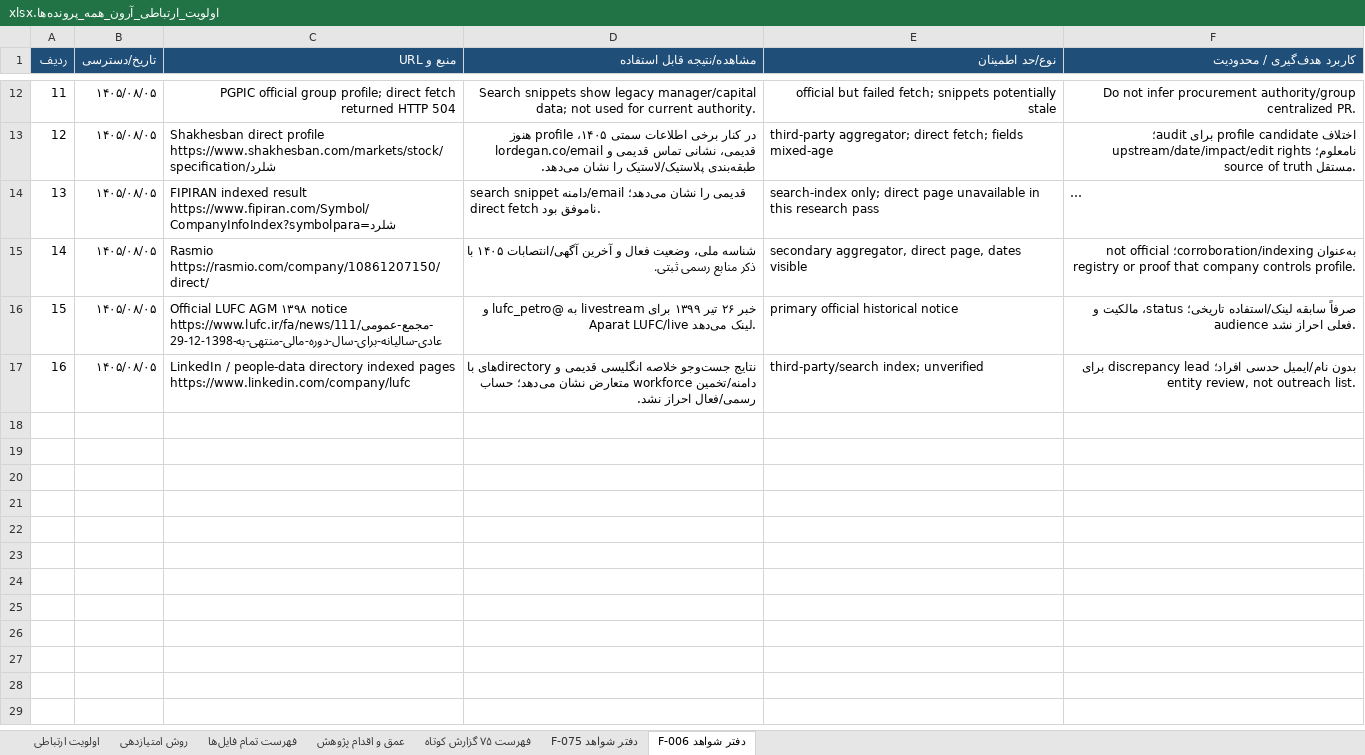
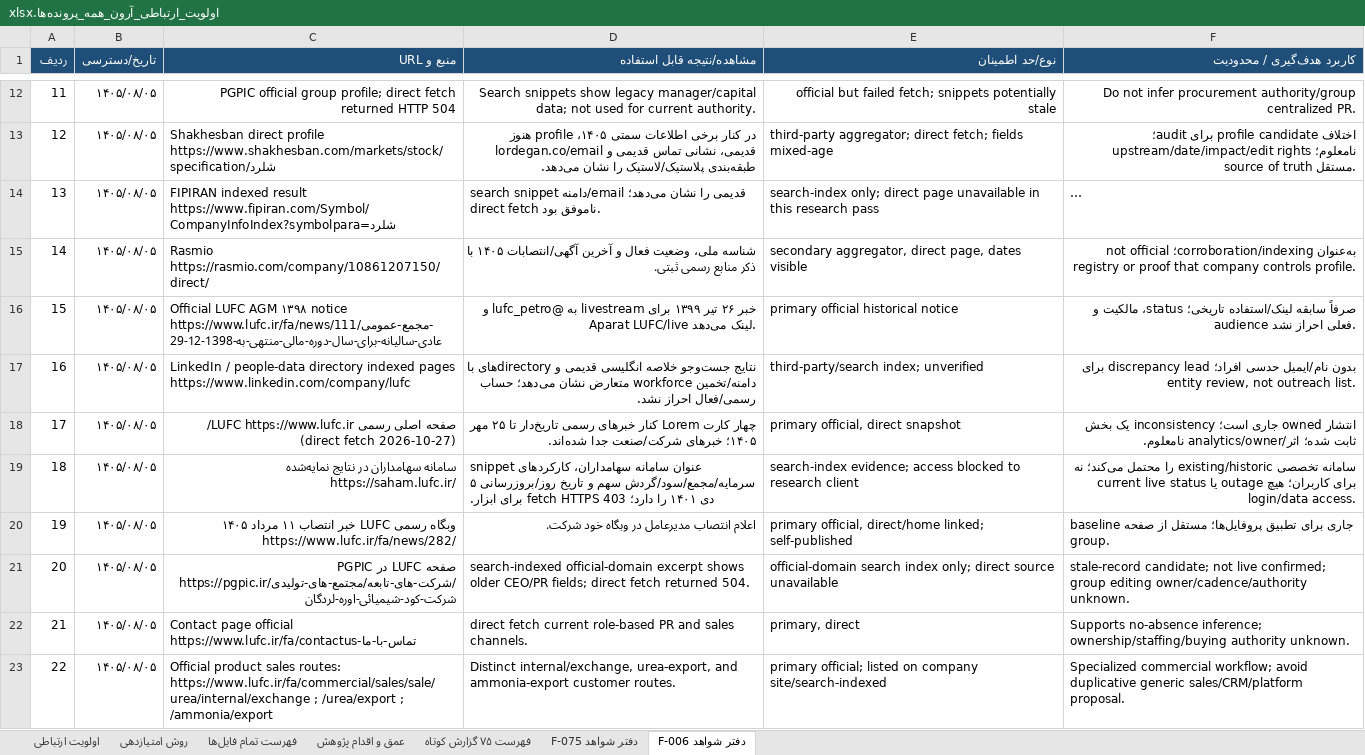
Before and after one commit to soheilsssbd7/market-research, an Excel workbook: اولویت_ارتباطی_آرون_همه_پرونده‌ها.xlsx, sheet دفتر شواهد F-006, drawn as a sheet; only a part is shown, gaps mark what is left out; long unchanged cells end in …; values as stored, in another font and other column widths than the file's, no borders; the diff names each change by its address in the sheet, - before the commit and + after, or states it on an @@ line.

Commit message:
Map F-006 official communications and systems
Co-authored-by: arena-agent <297053741+arena-agent@users.noreply.github.com>

```diff
--- a/اولویت_ارتباطی_آرون_همه_پرونده‌ها.xlsx (sheet دفتر شواهد F-006)
+++ b/اولویت_ارتباطی_آرون_همه_پرونده‌ها.xlsx (sheet دفتر شواهد F-006)
+row 18: 17 | ۱۴۰۵/۰۸/۰۵ | صفحه اصلی رسمی LUFC https://www.lufc.ir/ (direct fetch 2026-10-27) | چهار کارت Lorem کنار خبرهای رسمی تاریخ‌دار تا ۲۵ مهر ۱۴۰۵؛ خبرهای شرکت/صنعت جدا شده‌اند. | primary official, direct snapshot | انتشار owned جاری است؛ inconsistency یک بخش ثابت شده؛ اثر/analytics/owner نامعلوم.
+row 19: 18 | ۱۴۰۵/۰۸/۰۵ | سامانه سهامداران در نتایج نمایه‌شده https://saham.lufc.ir/ | snippet عنوان سامانه سهامداران، کارکردهای سرمایه/مجمع/سود/گردش سهم و تاریخ روز/بروزرسانی ۵ دی ۱۴۰۱ را دارد؛ fetch HTTPS 403 برای ابزار. | search-index evidence; access blocked to research client | سامانه تخصصی existing/historic را محتمل می‌کند؛ نه current live status یا outage برای کاربران؛ هیچ login/data access.
+row 20: 19 | ۱۴۰۵/۰۸/۰۵ | وبگاه رسمی LUFC خبر انتصاب ۱۱ مرداد ۱۴۰۵ https://www.lufc.ir/fa/news/282/ | اعلام انتصاب مدیرعامل در وبگاه خود شرکت. | primary official, direct/home linked; self-published | baseline جاری برای تطبیق پروفایل‌ها؛ مستقل از صفحه group.
+row 21: 20 | ۱۴۰۵/۰۸/۰۵ | صفحه LUFC در PGPIC https://pgpic.ir/شرکت-های-تابعه/مجتمع-های-تولیدی/شرکت-کود-شیمیائی-اوره-لردگان | search-indexed official-domain excerpt shows older CEO/PR fields; direct fetch returned 504. | official-domain search index only; direct source unavailable | stale-record candidate; not live confirmed; group editing owner/cadence/authority unknown.
+row 22: 21 | ۱۴۰۵/۰۸/۰۵ | Contact page official https://www.lufc.ir/fa/contactus-تماس-با-ما | direct fetch current role-based PR and sales channels. | primary, direct | Supports no-absence inference; ownership/staffing/buying authority unknown.
+row 23: 22 | ۱۴۰۵/۰۸/۰۵ | Official product sales routes: https://www.lufc.ir/fa/commercial/sales/sale/urea/internal/exchange ; /urea/export ; /ammonia/export | Distinct internal/exchange, urea-export, and ammonia-export customer routes. | primary official; listed on company site/search-indexed | Specialized commercial workflow; avoid duplicative generic sales/CRM/platform proposal.
```
Also changed, not shown: sheet فهرست ۷۵ گزارش کوتاه, sheet اولویت ارتباطی, sheet عمق و اقدام پژوهش, 2 other files.
